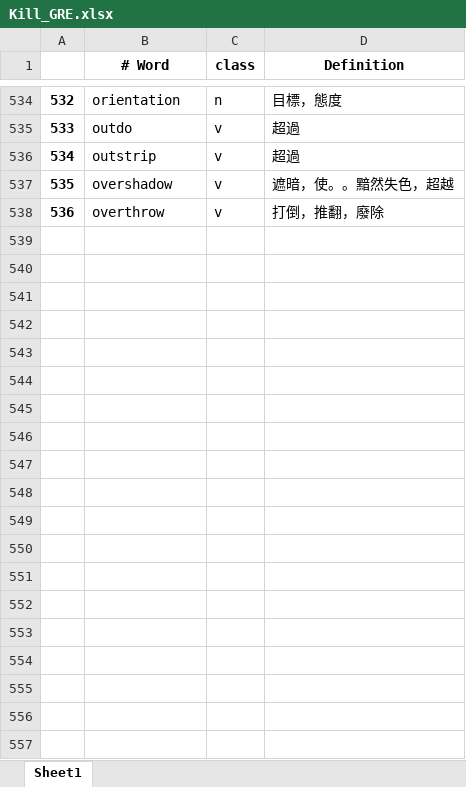
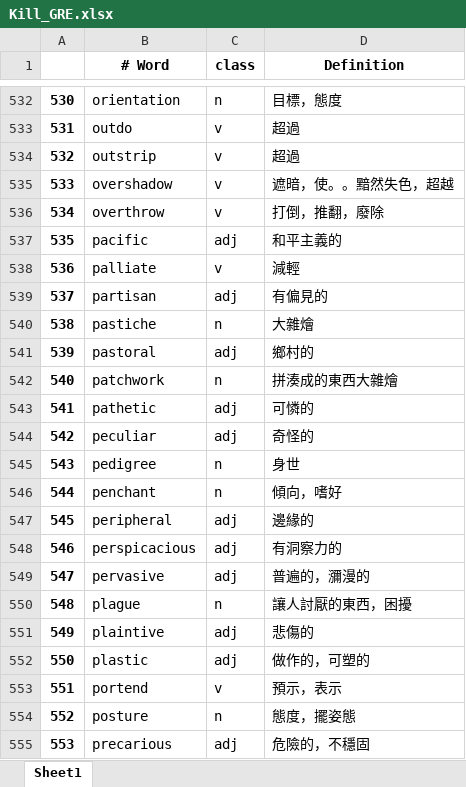
Before and after one commit to liangjiali0304/Vocab_App, an Excel workbook: Kill_GRE.xlsx, sheet Sheet1, drawn as a sheet; only a part is shown, gaps mark what is left out; values as stored, in another font and other column widths than the file's, no borders; the diff covers the shown part only; the diff names each change by its address in the sheet, - before the commit and + after, or states it on an @@ line.

```diff
--- a/Kill_GRE.xlsx (sheet Sheet1)
+++ b/Kill_GRE.xlsx (sheet Sheet1)
@@ column A renumbered between rows 501 and 536 @@
+row 537: 535 | pacific | adj | 和平主義的
+row 538: 536 | palliate | v | 減輕
+row 539: 537 | partisan | adj | 有偏見的
+row 540: 538 | pastiche | n | 大雜燴
+row 541: 539 | pastoral | adj | 鄉村的
+row 542: 540 | patchwork | n | 拼湊成的東西大雜燴
+row 543: 541 | pathetic | adj | 可憐的
+row 544: 542 | peculiar | adj | 奇怪的
+row 545: 543 | pedigree | n | 身世
+row 546: 544 | penchant | n | 傾向，嗜好
+row 547: 545 | peripheral | adj | 邊緣的
+row 548: 546 | perspicacious | adj | 有洞察力的
+row 549: 547 | pervasive | adj | 普遍的，瀰漫的
+row 550: 548 | plague | n | 讓人討厭的東西，困擾
+row 551: 549 | plaintive | adj | 悲傷的
+row 552: 550 | plastic | adj | 做作的，可塑的
+row 553: 551 | portend | v | 預示，表示
+row 554: 552 | posture | n | 態度，擺姿態
+row 555: 553 | precarious | adj | 危險的，不穩固
```
Also changed, not shown: 184 added rows, 2 removed rows and 3 edited cells elsewhere in this sheet, 3 other files.
